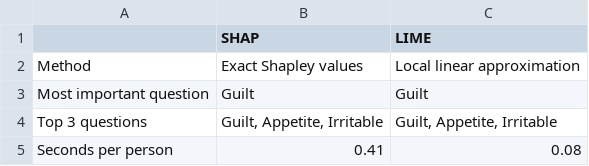
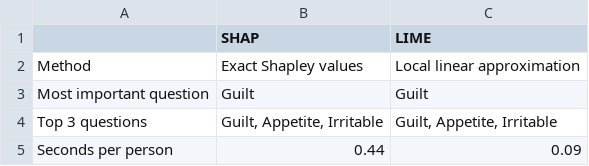
Before and after one commit to abdurrahmanse/research-projects, a CSV file: 01-postpartum-anxiety-cgth/results/final/final_shap_vs_lime.csv, drawn as a sheet.

```diff
--- a/01-postpartum-anxiety-cgth/results/final/final_shap_vs_lime.csv
+++ b/01-postpartum-anxiety-cgth/results/final/final_shap_vs_lime.csv
@@ -4,2 +4,2 @@ Most important question,Guilt,Guilt
 Top 3 questions,"Guilt, Appetite, Irritable","Guilt, Appetite, Irritable"
-Seconds per person,0.41,0.08
+Seconds per person,0.44,0.09
```
Also changed, not shown: 01-postpartum-anxiety-cgth/results/final/shap_vs_lime_agreement.csv, 13 other files.
